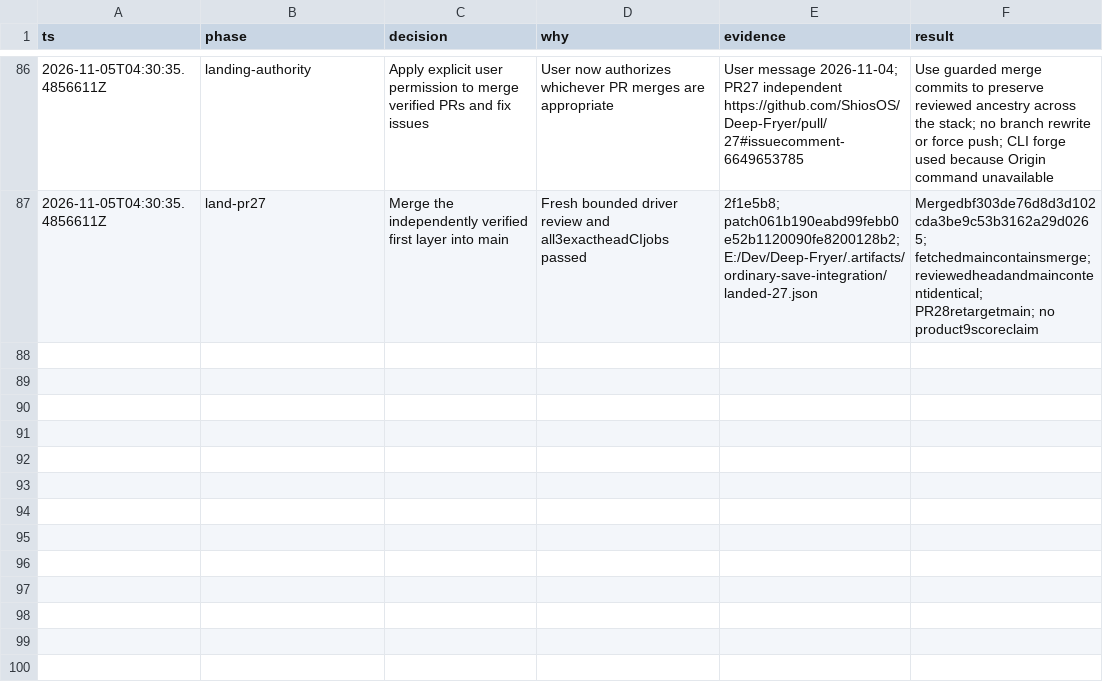
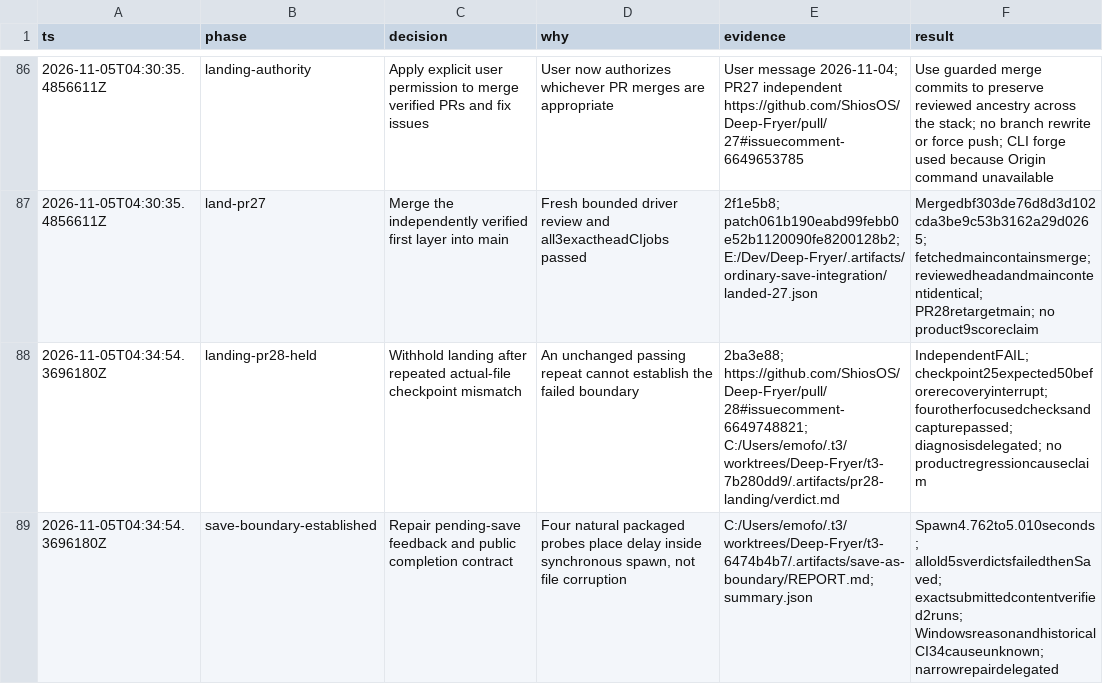
Before and after one commit to ShiosOS/Deep-Fryer, a TSV file: .audit/product-hillclimb.tsv, drawn as a sheet; only a part is shown, gaps mark what is left out; the diff names each change by its address in the sheet, - before the commit and + after, or states it on an @@ line.

Commit message:
Hold compact-editor landing for checkpoint investigation

```diff
--- a/.audit/product-hillclimb.tsv
+++ b/.audit/product-hillclimb.tsv
+row 88: 2026-11-05T04:34:54.3696180Z | landing-pr28-held | Withhold landing after repeated actual-file checkpoint mismatch | An unchanged passing repeat cannot establish the failed boundary | 2ba3e88; https://github.com/ShiosOS/Deep-Fryer/pull/28#issuecomment-6649748821; C:/Users/emofo/.t3/worktrees/Deep-Fryer/t3-7b280dd9/.artifacts/pr28-landing/verdict.md | IndependentFAIL; checkpoint25expected50beforerecoveryinterrupt; fourotherfocusedchecksandcapturepassed; diagnosisdelegated; no productregressioncauseclaim
+row 89: 2026-11-05T04:34:54.3696180Z | save-boundary-established | Repair pending-save feedback and public completion contract | Four natural packaged probes place delay inside synchronous spawn, not file corruption | C:/Users/emofo/.t3/worktrees/Deep-Fryer/t3-6474b4b7/.artifacts/save-as-boundary/REPORT.md; summary.json | Spawn4.762to5.010seconds; allold5sverdictsfailedthenSaved; exactsubmittedcontentverified2runs; WindowsreasonandhistoricalCI34causeunknown; narrowrepairdelegated
```
